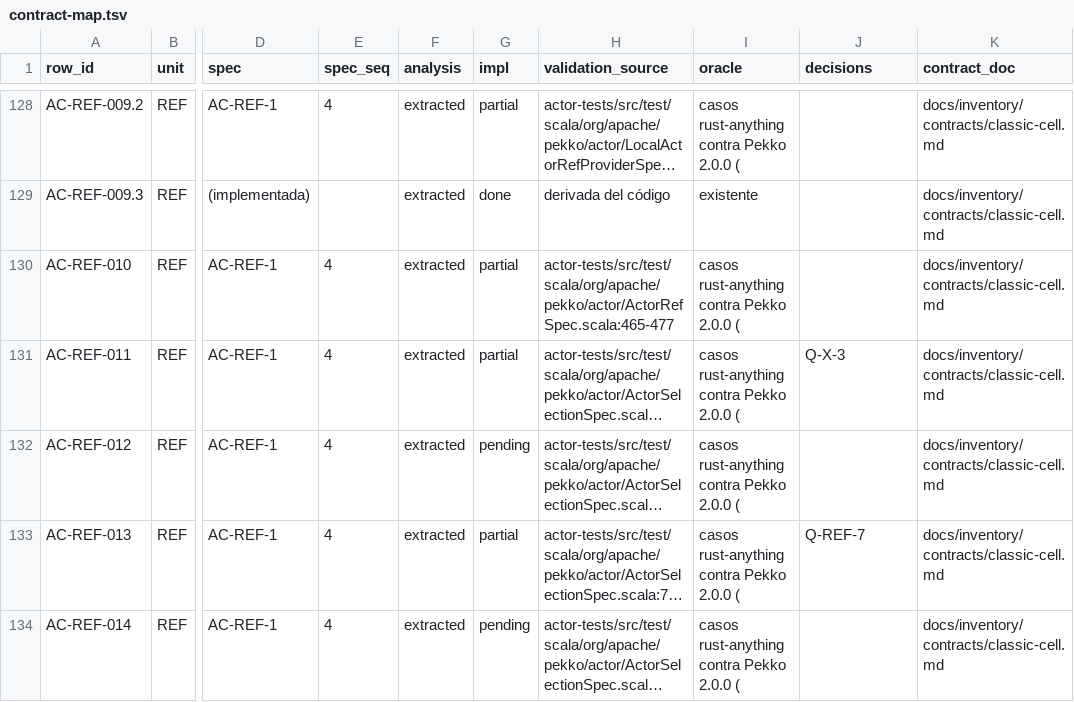
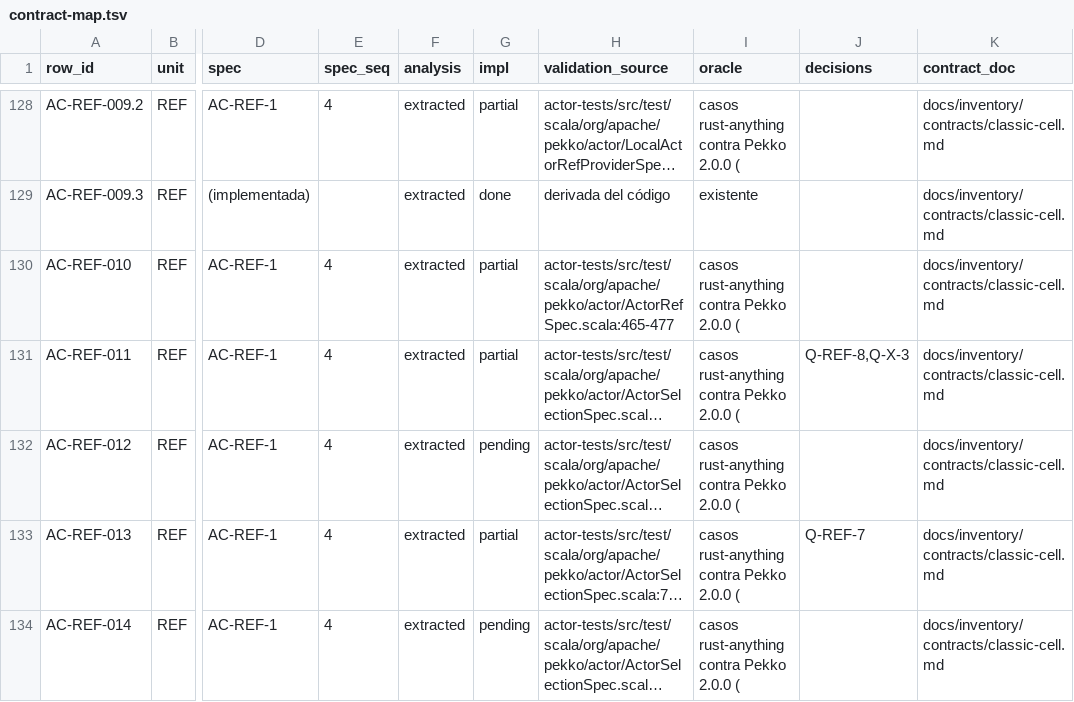
Before and after one commit to getsyntegrity/rakka, a TSV file: docs/contract-map.tsv, drawn as a sheet; only a part is shown, gaps mark what is left out; long unchanged cells end in …; the diff names each change by its address in the sheet, - before the commit and + after, or states it on an @@ line.

```diff
--- a/docs/contract-map.tsv
+++ b/docs/contract-map.tsv
-J131 (decisions): Q-X-3
+J131 (decisions): Q-REF-8,Q-X-3
```
Also changed, not shown: docs/inventory/actor-classic.tsv, 12 other files.
